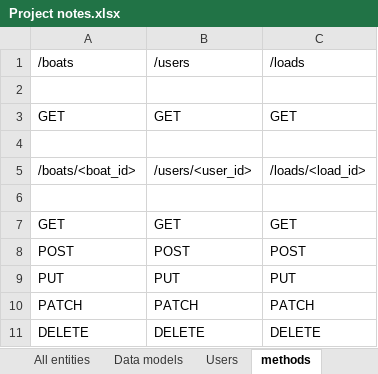
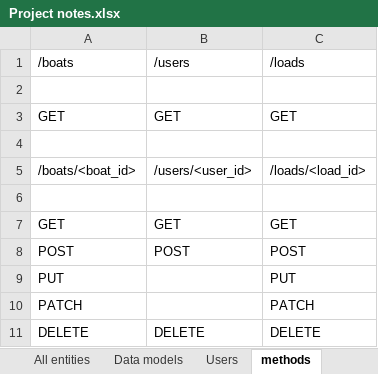
Before and after one commit to jacobtaylormoore/cloud_final, an Excel workbook: Project notes.xlsx, sheet methods, drawn as a sheet; values as stored, in another font and other column widths than the file's, no borders; the diff names each change by its address in the sheet, - before the commit and + after, or states it on an @@ line.

```diff
--- a/Project notes.xlsx (sheet methods)
+++ b/Project notes.xlsx (sheet methods)
-B9: PUT
+B9: (empty)
-B10: PATCH
+B10: (empty)
```
Also changed, not shown: sheet Data models, 8 other files.
